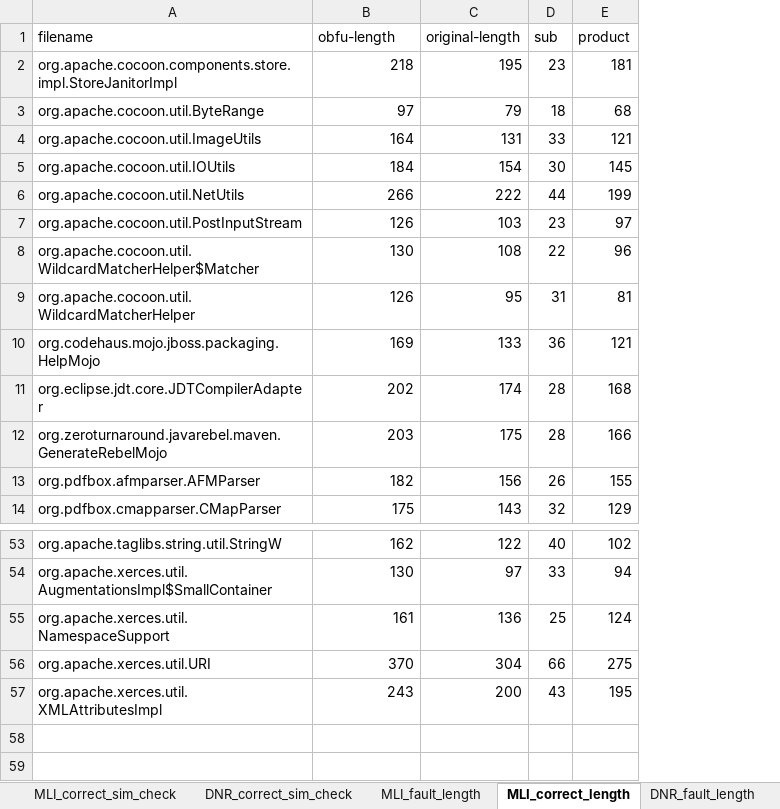
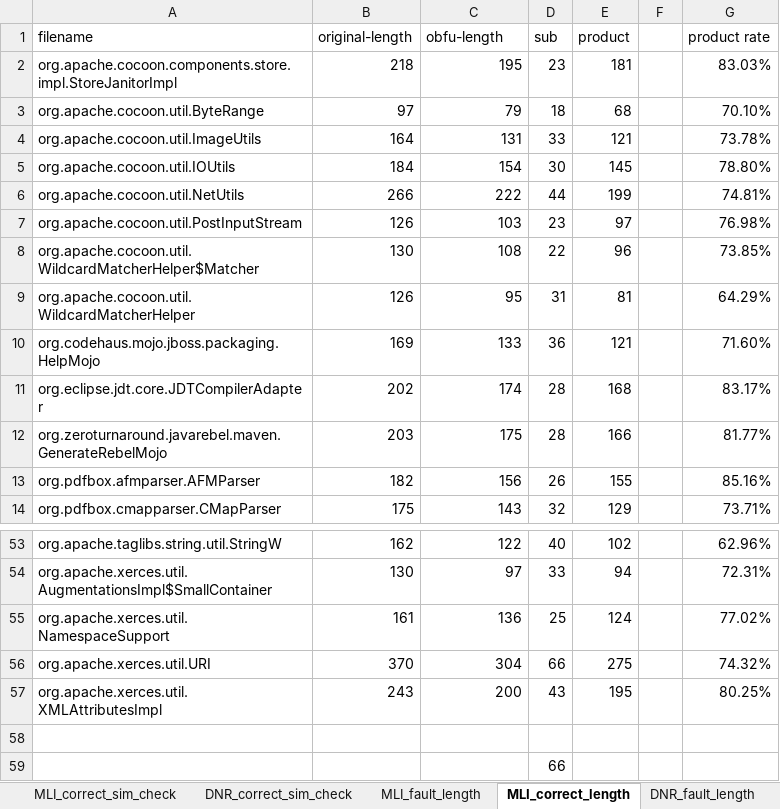
Before and after one commit to mitubaEX/research, an Excel workbook: work_log/xlsx/20181012/preservation_sims.xlsx, sheet MLI_correct_length, drawn as a sheet; only a part is shown, gaps mark what is left out; values as stored, in another font and other column widths than the file's, no borders; charts and pictures not drawn; the diff names each change by its address in the sheet, - before the commit and + after, or states it on an @@ line.

```diff
--- a/work_log/xlsx/20181012/preservation_sims.xlsx (sheet MLI_correct_length)
+++ b/work_log/xlsx/20181012/preservation_sims.xlsx (sheet MLI_correct_length)
+column F, empty
+column G (product rate), rows 2-14: 83.03% | 70.10% | 73.78% | 78.80% | 74.81% | 76.98% | 73.85% | 64.29% | 71.60% | 83.17% | 81.77% | 85.16% | 73.71%; rows 53-57: 62.96% | 72.31% | 77.02% | 74.32% | 80.25%
-B1: obfu-length
+B1: original-length
-C1: original-length
+C1: obfu-length
+row 58: (empty)
+row 59:  |  |  | 66
```
Also changed, not shown: sheet DNR_correct_length, sheet DNR_fault_length, sheet MLI_fault_length, charts or pictures, 2 other files.
